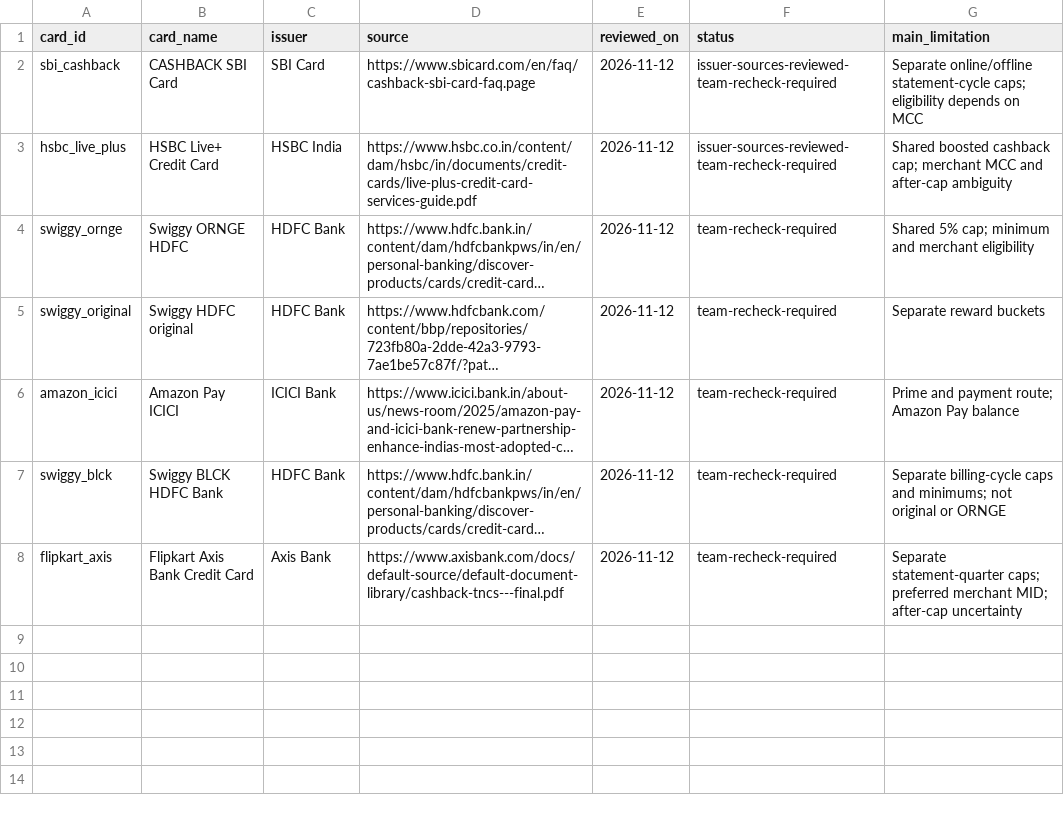
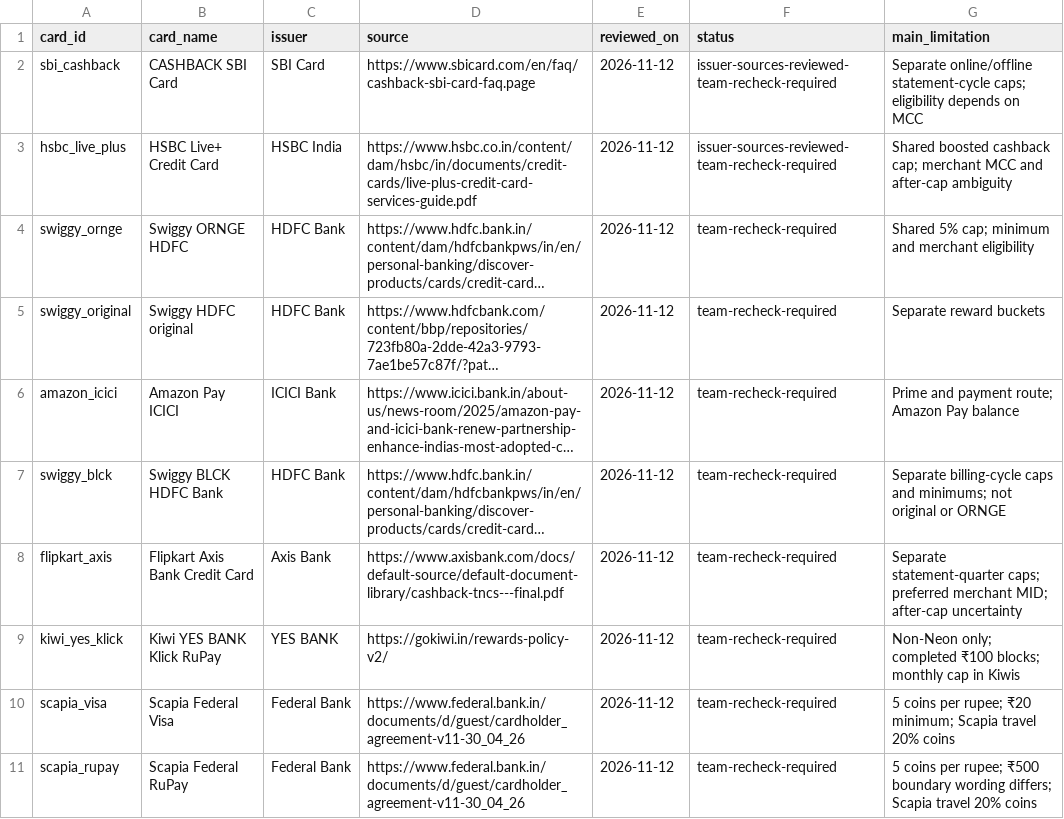
Before and after one commit to sitanshuprusty25-06/dpm-gr07, a CSV file: card_catalog/source_register.csv, drawn as a sheet; long unchanged cells end in …; the diff names each change by its address in the sheet, - before the commit and + after, or states it on an @@ line.

Commit message:
Add Kiwi and Scapia payment routes, Amazon artwork, and consistent card library sections

```diff
--- a/card_catalog/source_register.csv
+++ b/card_catalog/source_register.csv
+row 9: kiwi_yes_klick | Kiwi YES BANK Klick RuPay | YES BANK | https://gokiwi.in/rewards-policy-v2/ | 2026-11-12 | team-recheck-required | Non-Neon only; completed ₹100 blocks; monthly cap in Kiwis
+row 10: scapia_visa | Scapia Federal Visa | Federal Bank | https://www.federal.bank.in/documents/d/guest/cardholder_agreement-v11-30_04_26 | 2026-11-12 | team-recheck-required | 5 coins per rupee; ₹20 minimum; Scapia travel 20% coins
+row 11: scapia_rupay | Scapia Federal RuPay | Federal Bank | https://www.federal.bank.in/documents/d/guest/cardholder_agreement-v11-30_04_26 | 2026-11-12 | team-recheck-required | 5 coins per rupee; ₹500 boundary wording differs; Scapia travel 20% coins
```
Also changed, not shown: 16 other files.
